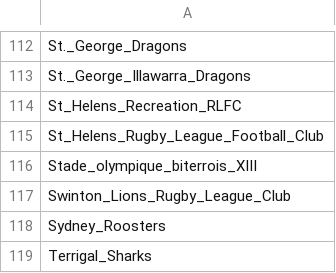
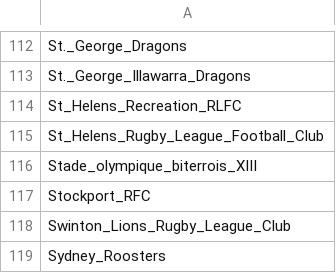
Before and after one commit to CompNet/RugbyScope, a CSV file: data/references/league/team_urls.csv, drawn as a sheet; only a part is shown, gaps mark what is left out; the shorter side is filled out with more unchanged rows; the diff names each change by its address in the sheet, - before the commit and + after, or states it on an @@ line.

```diff
--- a/data/references/league/team_urls.csv
+++ b/data/references/league/team_urls.csv
+row 117: Stockport_RFC
```
Also changed, not shown: data/wikipedia/english/maps/new_teams.csv, data/wikipedia/english/maps/url2url.csv, 5 other files.
